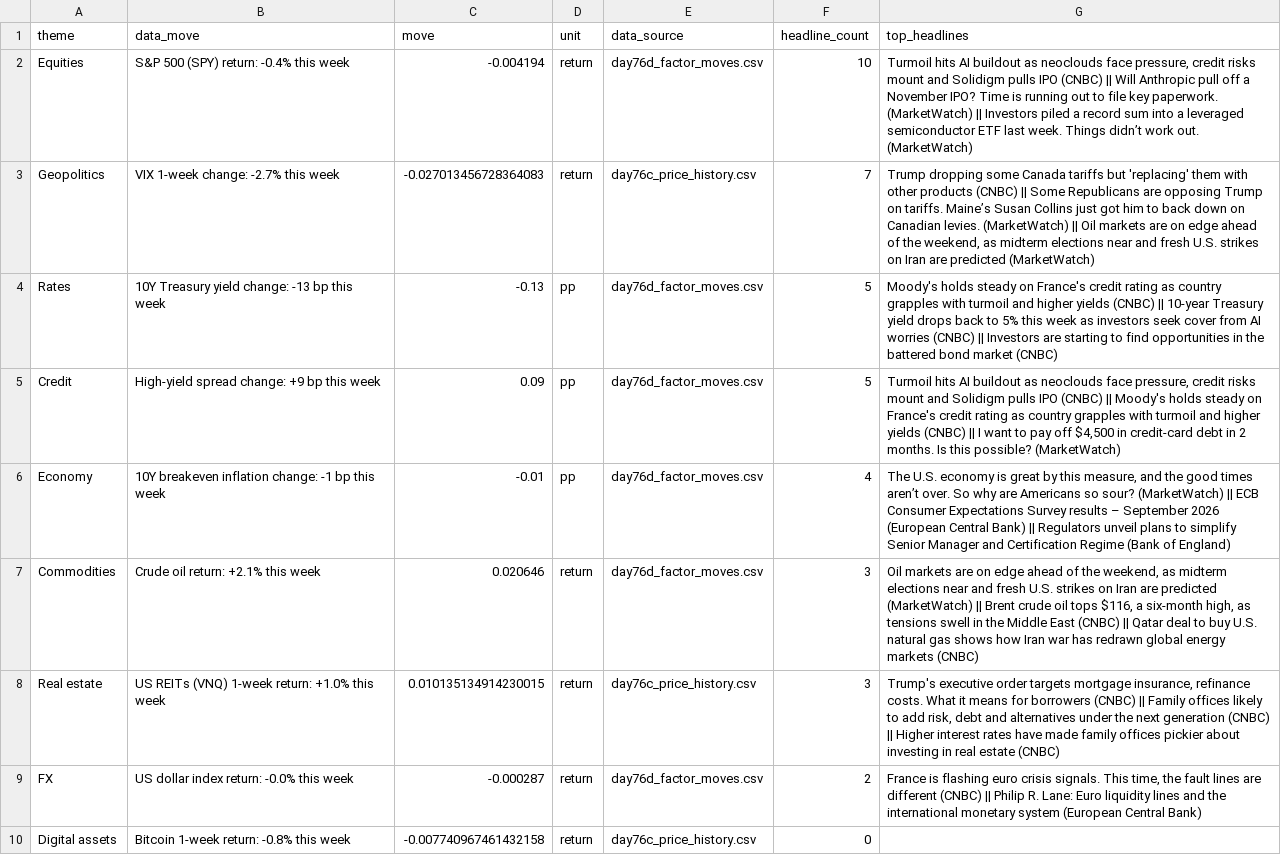
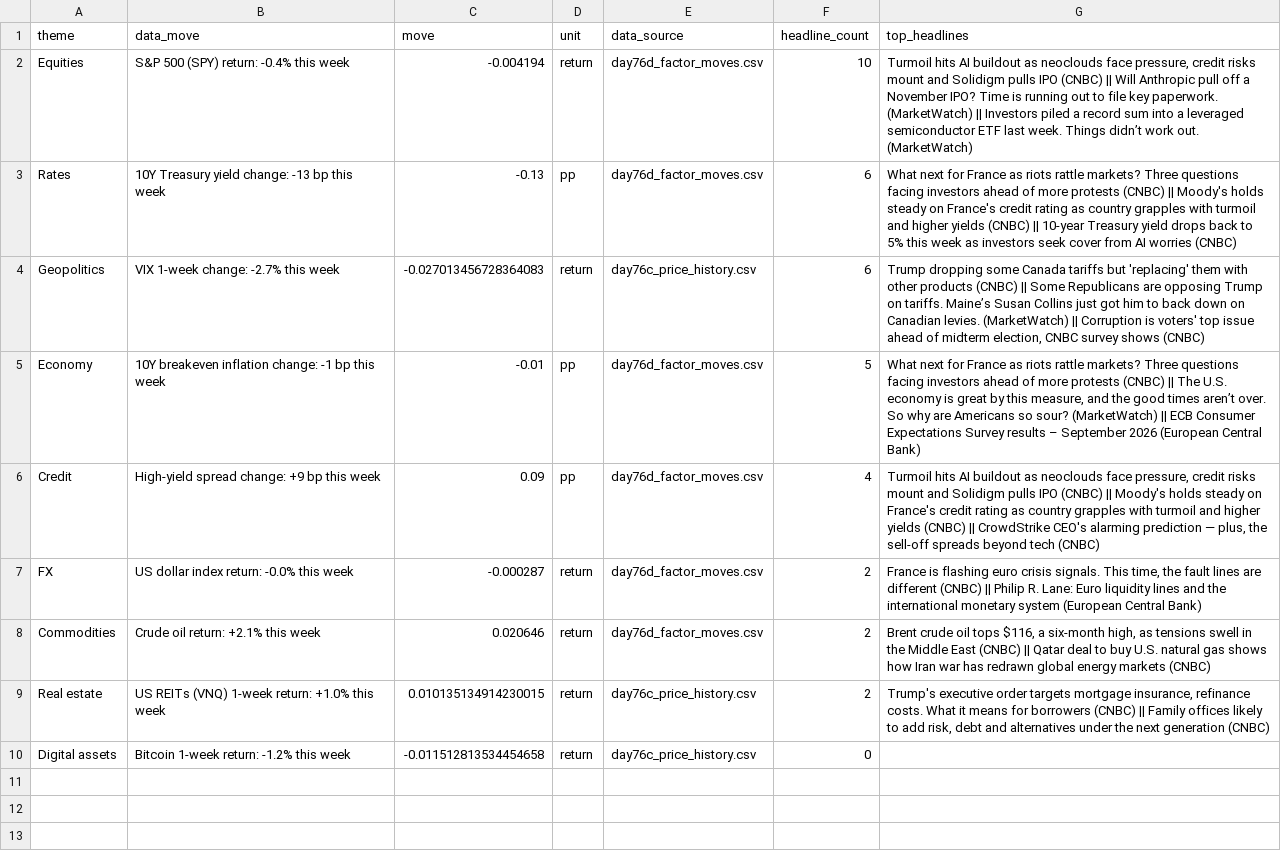
Before and after one commit to Agunp1/AI-Financial-Analyst, a CSV file: day78b_brief.csv, drawn as a sheet.

Commit message:
Price refresh 2026-10-24 09:28 UTC

```diff
--- a/day78b_brief.csv
+++ b/day78b_brief.csv
@@ -2,9 +2,9 @@ theme,data_move,move,unit,data_source,headline_count,top_headlines
 Equities,S&P 500 (SPY) return: -0.4% this week,-0.004194,return,day76d_factor_moves.csv,10,"Turmoil hits AI buildout as neoclouds face pressure, credit risks mount and Solidigm pulls IPO (CNBC) || Will Anthropic pull off a November IPO? Time is running out to file key paperwork. (MarketWatch) || Investors piled a record sum into a leveraged semiconductor ETF last week. Things didn’t work out. (MarketWatch)"
-Geopolitics,VIX 1-week change: -2.7% this week,-0.027013456728364083,return,day76c_price_history.csv,7,"Trump dropping some Canada tariffs but 'replacing' them with other products (CNBC) || Some Republicans are opposing Trump on tariffs. Maine’s Susan Collins just got him to back down on Canadian levies. (MarketWatch) || Oil markets are on edge ahead of the weekend, as midterm elections near and fresh U.S. strikes on Iran are predicted (MarketWatch)"
-Rates,10Y Treasury yield change: -13 bp this week,-0.13,pp,day76d_factor_moves.csv,5,Moody's holds steady on France's credit rating as country grapples with turmoil and higher yields (CNBC) || 10-year Treasury yield drops back to 5% this week as investors seek cover from AI worries (CNBC) || Investors are starting to find opportunities in the battered bond market (CNBC)
-Credit,High-yield spread change: +9 bp this week,0.09,pp,day76d_factor_moves.csv,5,"Turmoil hits AI buildout as neoclouds face pressure, credit risks mount and Solidigm pulls IPO (CNBC) || Moody's holds steady on France's credit rating as country grapples with turmoil and higher yields (CNBC) || I want to pay off $4,500 in credit-card debt in 2 months. Is this possible? (MarketWatch)"
-Economy,10Y breakeven inflation change: -1 bp this week,-0.01,pp,day76d_factor_moves.csv,4,"The U.S. economy is great by this measure, and the good times aren’t over. So why are Americans so sour? (MarketWatch) || ECB Consumer Expectations Survey results – September 2026 (European Central Bank) || Regulators unveil plans to simplify Senior Manager and Certification Regime (Bank of England)"
-Commodities,Crude oil return: +2.1% this week,0.020646,return,day76d_factor_moves.csv,3,"Oil markets are on edge ahead of the weekend, as midterm elections near and fresh U.S. strikes on Iran are predicted (MarketWatch) || Brent crude oil tops $116, a six-month high, as tensions swell in the Middle East (CNBC) || Qatar deal to buy U.S. natural gas shows how Iran war has redrawn global energy markets (CNBC)"
-Real estate,US REITs (VNQ) 1-week return: +1.0% this week,0.010135134914230015,return,day76c_price_history.csv,3,"Trump's executive order targets mortgage insurance, refinance costs. What it means for borrowers (CNBC) || Family offices likely to add risk, debt and alternatives under the next generation (CNBC) || Higher interest rates have made family offices pickier about investing in real estate (CNBC)"
+Rates,10Y Treasury yield change: -13 bp this week,-0.13,pp,day76d_factor_moves.csv,6,What next for France as riots rattle markets? Three questions facing investors ahead of more protests (CNBC) || Moody's holds steady on France's credit rating as country grapples with turmoil and higher yields (CNBC) || 10-year Treasury yield drops back to 5% this week as investors seek cover from AI worries (CNBC)
+Geopolitics,VIX 1-week change: -2.7% this week,-0.027013456728364083,return,day76c_price_history.csv,6,"Trump dropping some Canada tariffs but 'replacing' them with other products (CNBC) || Some Republicans are opposing Trump on tariffs. Maine’s Susan Collins just got him to back down on Canadian levies. (MarketWatch) || Corruption is voters' top issue ahead of midterm election, CNBC survey shows (CNBC)"
+Economy,10Y breakeven inflation change: -1 bp this week,-0.01,pp,day76d_factor_moves.csv,5,"What next for France as riots rattle markets? Three questions facing investors ahead of more protests (CNBC) || The U.S. economy is great by this measure, and the good times aren’t over. So why are Americans so sour? (MarketWatch) || ECB Consumer Expectations Survey results – September 2026 (European Central Bank)"
+Credit,High-yield spread change: +9 bp this week,0.09,pp,day76d_factor_moves.csv,4,"Turmoil hits AI buildout as neoclouds face pressure, credit risks mount and Solidigm pulls IPO (CNBC) || Moody's holds steady on France's credit rating as country grapples with turmoil and higher yields (CNBC) || CrowdStrike CEO's alarming prediction — plus, the sell-off spreads beyond tech (CNBC)"
 FX,US dollar index return: -0.0% this week,-0.000287,return,day76d_factor_moves.csv,2,"France is flashing euro crisis signals. This time, the fault lines are different (CNBC) || Philip R. Lane: Euro liquidity lines and the international monetary system (European Central Bank)"
-Digital assets,Bitcoin 1-week return: -0.8% this week,-0.007740967461432158,return,day76c_price_history.csv,0,
+Commodities,Crude oil return: +2.1% this week,0.020646,return,day76d_factor_moves.csv,2,"Brent crude oil tops $116, a six-month high, as tensions swell in the Middle East (CNBC) || Qatar deal to buy U.S. natural gas shows how Iran war has redrawn global energy markets (CNBC)"
+Real estate,US REITs (VNQ) 1-week return: +1.0% this week,0.010135134914230015,return,day76c_price_history.csv,2,"Trump's executive order targets mortgage insurance, refinance costs. What it means for borrowers (CNBC) || Family offices likely to add risk, debt and alternatives under the next generation (CNBC)"
+Digital assets,Bitcoin 1-week return: -1.2% this week,-0.011512813534454658,return,day76c_price_history.csv,0,
```
Also changed, not shown: day67_instrument_risk_monitor.csv, day67_portfolio_risk_dashboard.csv, 23 other files.
